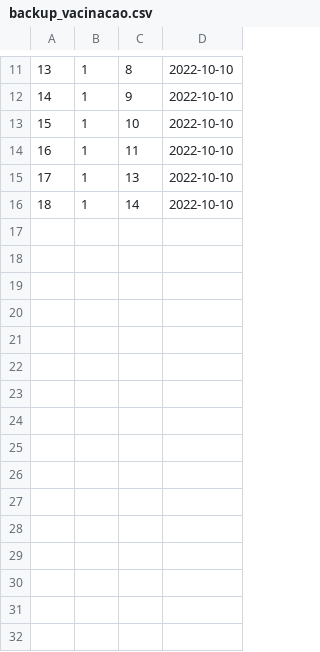
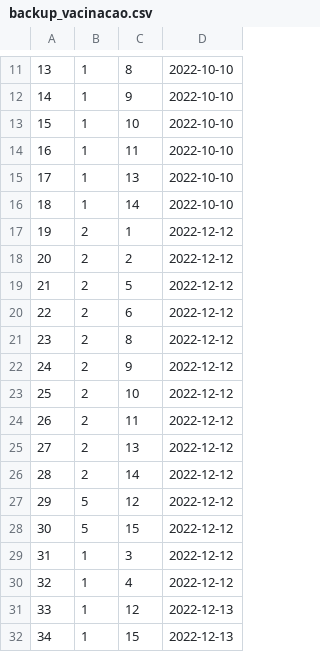
Before and after one commit to Guilhermevsm/TCC, a CSV file: backup_vacinacao.csv, drawn as a sheet; only a part is shown, gaps mark what is left out.

```diff
--- a/backup_vacinacao.csv
+++ b/backup_vacinacao.csv
@@ -16 +16,17 @@
 18,1,14,2022-10-10
+19,2,1,2022-12-12
+20,2,2,2022-12-12
+21,2,5,2022-12-12
+22,2,6,2022-12-12
+23,2,8,2022-12-12
+24,2,9,2022-12-12
+25,2,10,2022-12-12
+26,2,11,2022-12-12
+27,2,13,2022-12-12
+28,2,14,2022-12-12
+29,5,12,2022-12-12
+30,5,15,2022-12-12
+31,1,3,2022-12-12
+32,1,4,2022-12-12
+33,1,12,2022-12-13
+34,1,15,2022-12-13
```
Also changed, not shown: backup_animais.csv, 2 other files.
